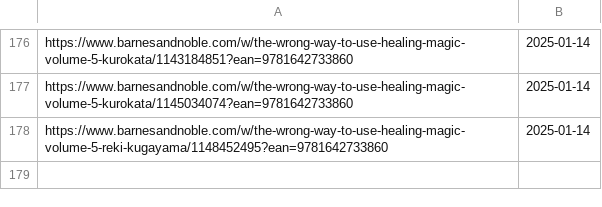
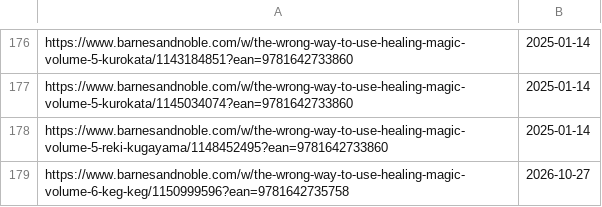
Before and after one commit to LNRelease/lnrelease.github.io, a CSV file: one_peace.csv, drawn as a sheet; only a part is shown, gaps mark what is left out; the diff names each change by its address in the sheet, - before the commit and + after, or states it on an @@ line.

```diff
--- a/one_peace.csv
+++ b/one_peace.csv
+row 179: https://www.barnesandnoble.com/w/the-wrong-way-to-use-healing-magic-volume-6-keg-keg/1150999596?ean=9781642735758 | 2026-10-27
```
Also changed, not shown: cross_infinite.csv, 4 other files.
